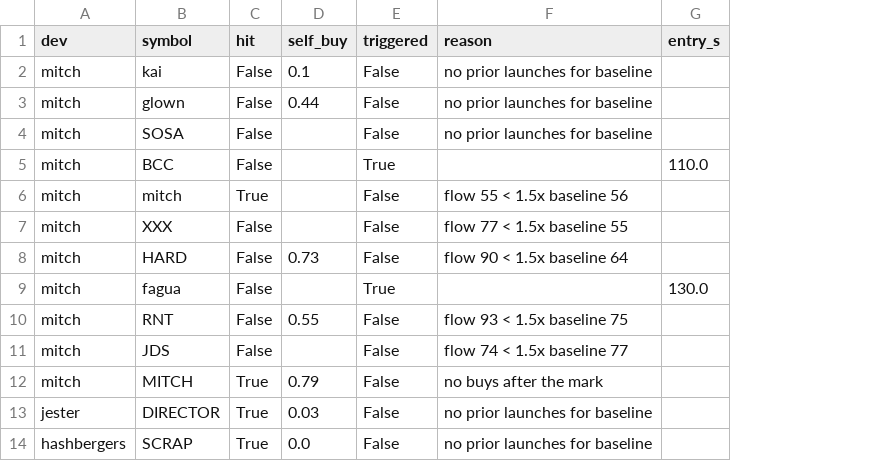
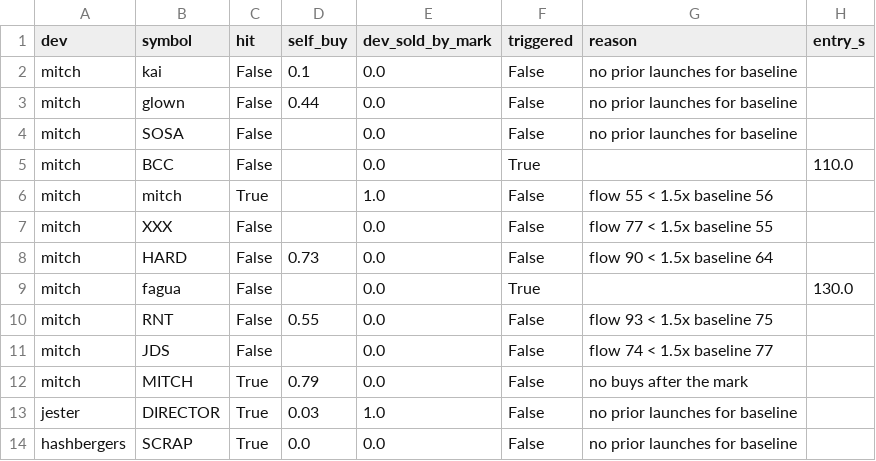
Before and after one commit to vonm09550-a11y/bounty-workspace-, a CSV file: research/notdecu-wallet/data/anatomy/loop2/backtest_v2_run.csv, drawn as a sheet; only a part is shown; the diff names each change by its address in the sheet, - before the commit and + after, or states it on an @@ line.

```diff
--- a/research/notdecu-wallet/data/anatomy/loop2/backtest_v2_run.csv
+++ b/research/notdecu-wallet/data/anatomy/loop2/backtest_v2_run.csv
+column E (dev_sold_by_mark), rows 2-14: 0.0 | 0.0 | 0.0 | 0.0 | 1.0 | 0.0 | 0.0 | 0.0 | 0.0 | 0.0 | 0.0 | 1.0 | 0.0
```
Also changed, not shown: research/notdecu-wallet/data/anatomy/loop1/backtest_v2_run.csv.
